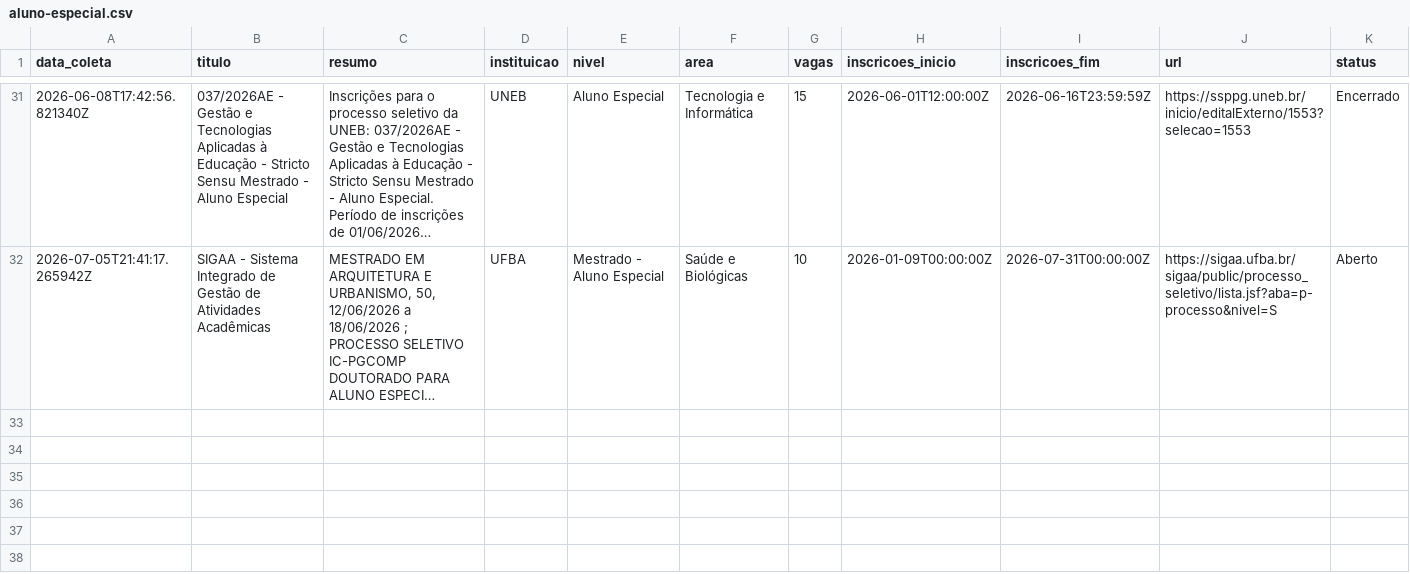
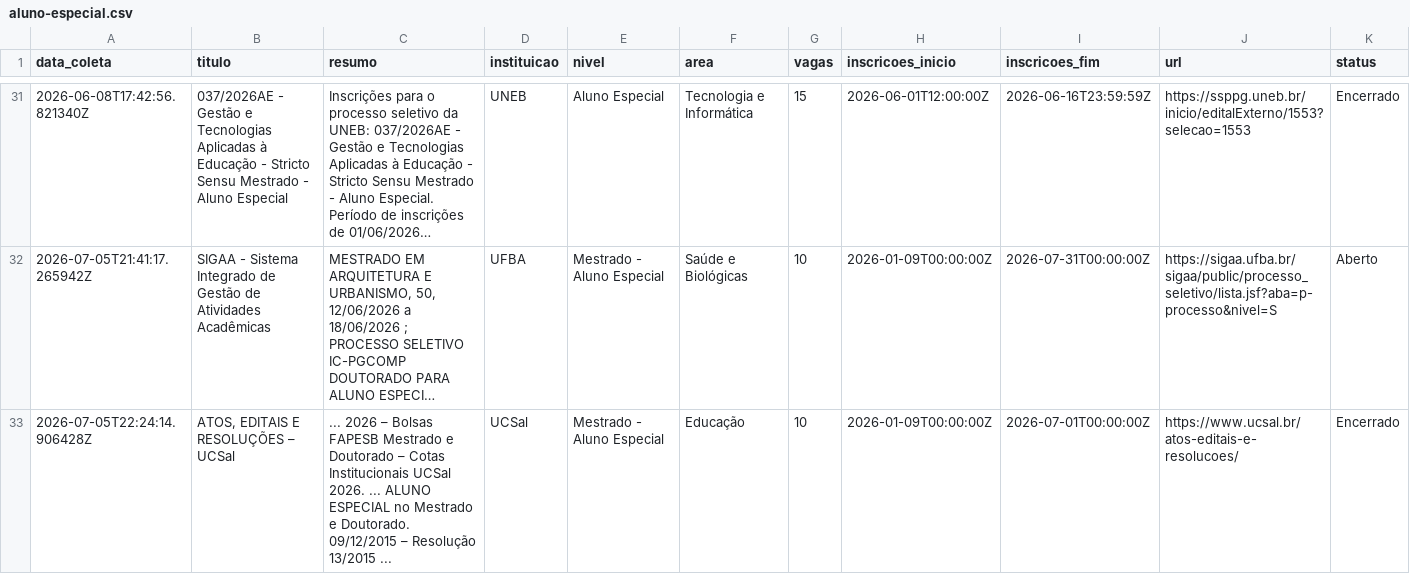
Before and after one commit to yuriluna85/pos-bahia, a CSV file: DATA/2026/aluno-especial.csv, drawn as a sheet; only a part is shown, gaps mark what is left out; long unchanged cells end in …; rows hold the shown columns only; the diff names each change by its address in the sheet, - before the commit and + after, or states it on an @@ line.

```diff
--- a/DATA/2026/aluno-especial.csv
+++ b/DATA/2026/aluno-especial.csv
+row 33: 2026-07-05T22:24:14.906428Z | ATOS, EDITAIS E RESOLUÇÕES – UCSal | ... 2026 – Bolsas FAPESB Mestrado e Doutorado – Cotas Institucionais UCSal 2026. ... ALUNO ESPECIAL no Mestrado e Doutorado. 09/12/2015 – Resolução 13/2015 ... | UCSal | Mestrado - Aluno Especial | Educação | 10 | 2026-01-09T00:00:00Z | 2026-07-01T00:00:00Z | https://www.ucsal.br/atos-editais-e-resolucoes/ | Encerrado
```
Also changed, not shown: DATA/2026/07/especializacao-julho-2026.csv, DATA/2026/especializacao.csv, 9 other files.
